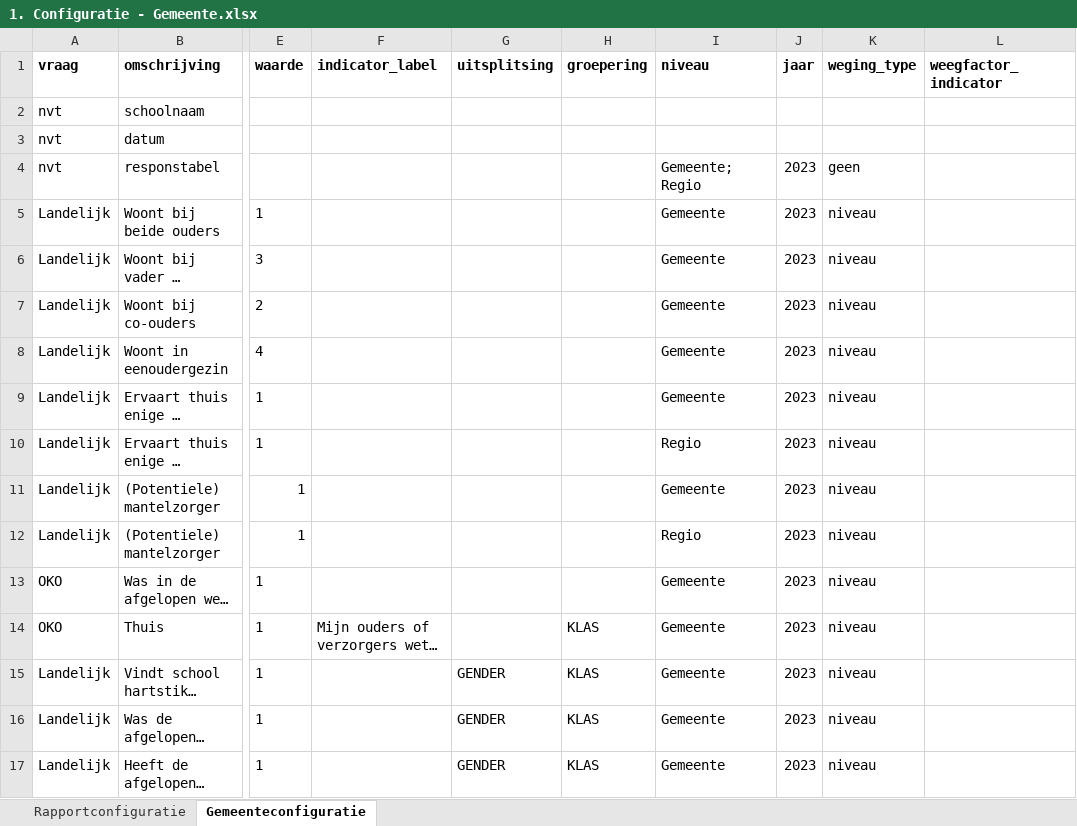
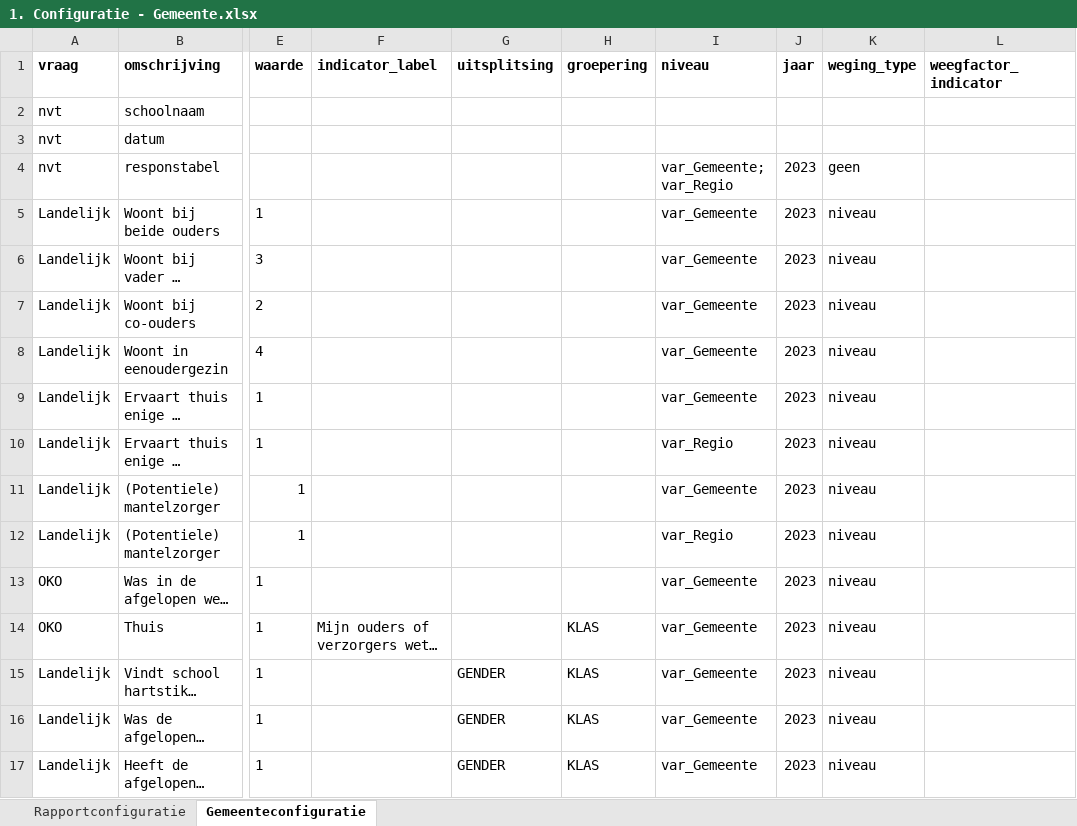
Before and after one commit to ggdatascience/rapportage_monitor_gmj, an Excel workbook: Gemeenterapportage/1. Configuratie - Gemeente.xlsx, sheet Gemeenteconfiguratie, drawn as a sheet; only a part is shown, gaps mark what is left out; long unchanged cells end in …; values as stored, in another font and other column widths than the file's, no borders; the diff covers the shown part only; the diff names each change by its address in the sheet, - before the commit and + after, or states it on an @@ line.

```diff
--- a/Gemeenterapportage/1. Configuratie - Gemeente.xlsx (sheet Gemeenteconfiguratie)
+++ b/Gemeenterapportage/1. Configuratie - Gemeente.xlsx (sheet Gemeenteconfiguratie)
-I4 (niveau): Gemeente; Regio
+I4 (niveau): var_Gemeente; var_Regio
-I5:I9 (niveau): Gemeente
+I5:I9 (niveau): var_Gemeente
-I10 (niveau): Regio
+I10 (niveau): var_Regio
-I11 (niveau): Gemeente
+I11 (niveau): var_Gemeente
-I12 (niveau): Regio
+I12 (niveau): var_Regio
-I13:I17 (niveau): Gemeente
+I13:I17 (niveau): var_Gemeente
```
Also changed, not shown: 67 edited cells elsewhere in this sheet, sheet Rapportconfiguratie.
